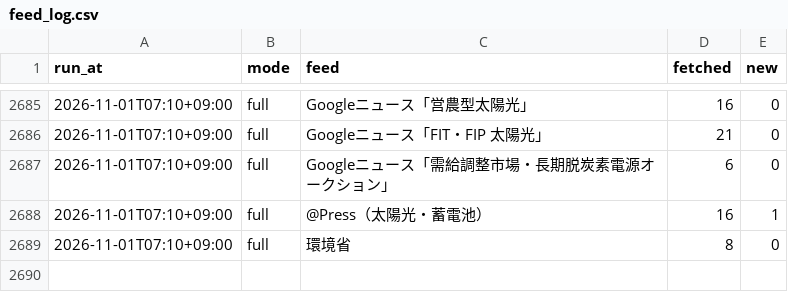
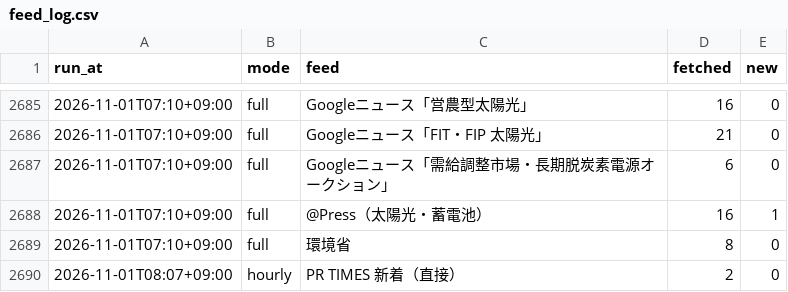
Before and after one commit to sakurakaleido8/energy-news, a CSV file: stats/feed_log.csv, drawn as a sheet; only a part is shown, gaps mark what is left out; the diff names each change by its address in the sheet, - before the commit and + after, or states it on an @@ line.

```diff
--- a/stats/feed_log.csv
+++ b/stats/feed_log.csv
+row 2690: 2026-11-01T08:07+09:00 | hourly | PR TIMES 新着（直接） | 2 | 0
```
